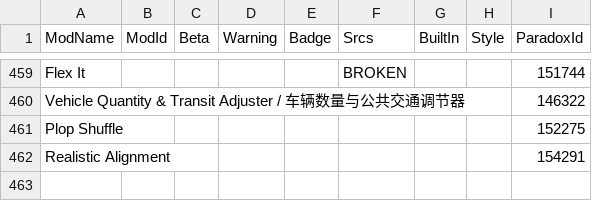
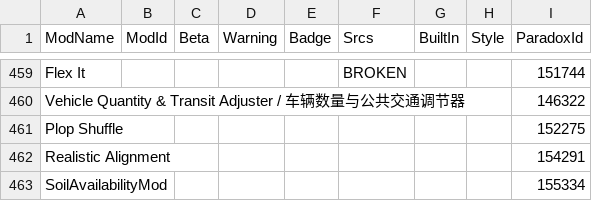
Before and after one commit to CitiesSkylinesModding/CustomizableMenuDatabase, a CSV file: ModsData.csv, drawn as a sheet; only a part is shown, gaps mark what is left out; the diff names each change by its address in the sheet, - before the commit and + after, or states it on an @@ line.

```diff
--- a/ModsData.csv
+++ b/ModsData.csv
+row 463: SoilAvailabilityMod |  |  |  |  |  |  |  | 155334
```
